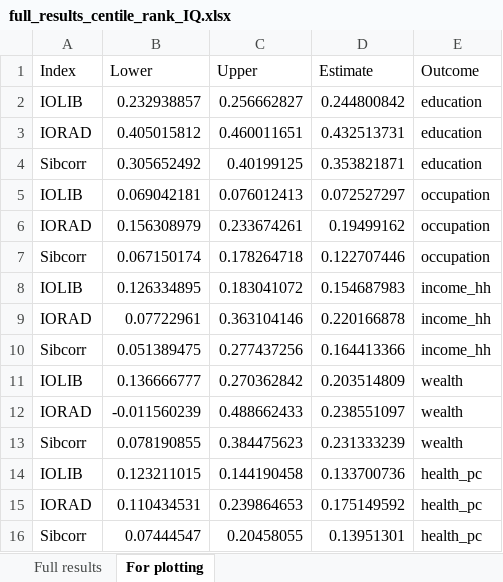
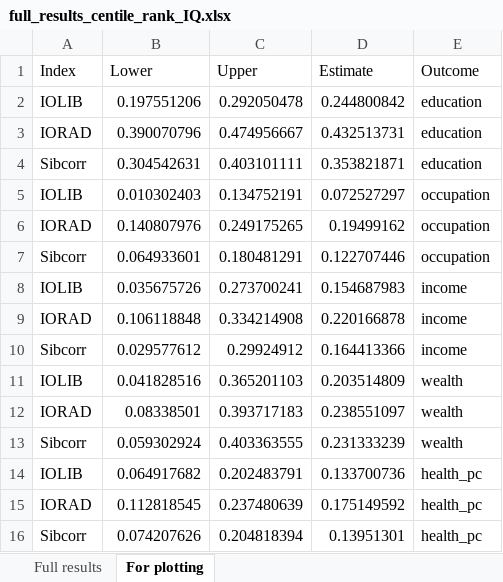
Before and after one commit to aliciagarciasierra/EQUALOPP_WLS, an Excel workbook: results/full_results_centile_rank_IQ.xlsx, sheet For plotting, drawn as a sheet; values as stored, in another font and other column widths than the file's, no borders; removed rows and columns are numbered as before the commit, all else as after; the diff names each change by its address in the sheet, - before the commit and + after, or states it on an @@ line.

```diff
--- a/results/full_results_centile_rank_IQ.xlsx (sheet For plotting)
+++ b/results/full_results_centile_rank_IQ.xlsx (sheet For plotting)
-B2 (Lower): 0.232938857
+B2 (Lower): 0.197551206
-C2 (Upper): 0.256662827
+C2 (Upper): 0.292050478
-B3 (Lower): 0.405015812
+B3 (Lower): 0.390070796
-C3 (Upper): 0.460011651
+C3 (Upper): 0.474956667
-B4 (Lower): 0.305652492
+B4 (Lower): 0.304542631
-C4 (Upper): 0.40199125
+C4 (Upper): 0.403101111
-B5 (Lower): 0.069042181
+B5 (Lower): 0.010302403
-C5 (Upper): 0.076012413
+C5 (Upper): 0.134752191
-B6 (Lower): 0.156308979
+B6 (Lower): 0.140807976
-C6 (Upper): 0.233674261
+C6 (Upper): 0.249175265
-B7 (Lower): 0.067150174
+B7 (Lower): 0.064933601
-C7 (Upper): 0.178264718
+C7 (Upper): 0.180481291
-row 8: IOLIB | 0.126334895 | 0.183041072 | 0.154687983 | income_hh
-row 9: IORAD | 0.07722961 | 0.363104146 | 0.220166878 | income_hh
-row 10: Sibcorr | 0.051389475 | 0.277437256 | 0.164413366 | income_hh
+row 8: IOLIB | 0.035675726 | 0.273700241 | 0.154687983 | income
+row 9: IORAD | 0.106118848 | 0.334214908 | 0.220166878 | income
+row 10: Sibcorr | 0.029577612 | 0.29924912 | 0.164413366 | income
-B11 (Lower): 0.136666777
+B11 (Lower): 0.041828516
-C11 (Upper): 0.270362842
+C11 (Upper): 0.365201103
-B12 (Lower): -0.011560239
+B12 (Lower): 0.08338501
-C12 (Upper): 0.488662433
+C12 (Upper): 0.393717183
-B13 (Lower): 0.078190855
+B13 (Lower): 0.059302924
-C13 (Upper): 0.384475623
+C13 (Upper): 0.403363555
-B14 (Lower): 0.123211015
+B14 (Lower): 0.064917682
-C14 (Upper): 0.144190458
+C14 (Upper): 0.202483791
-B15 (Lower): 0.110434531
+B15 (Lower): 0.112818545
-C15 (Upper): 0.239864653
+C15 (Upper): 0.237480639
-B16 (Lower): 0.07444547
+B16 (Lower): 0.074207626
-C16 (Upper): 0.20458055
+C16 (Upper): 0.204818394
```
Also changed, not shown: sheet Full results, results/full_results.xlsx, 8 other files.
